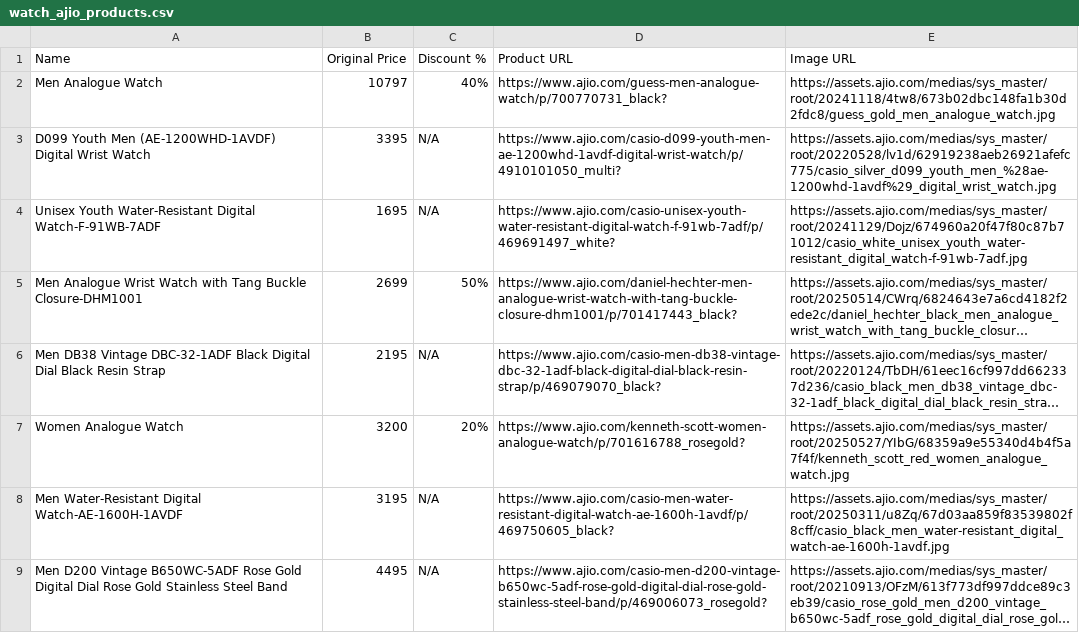
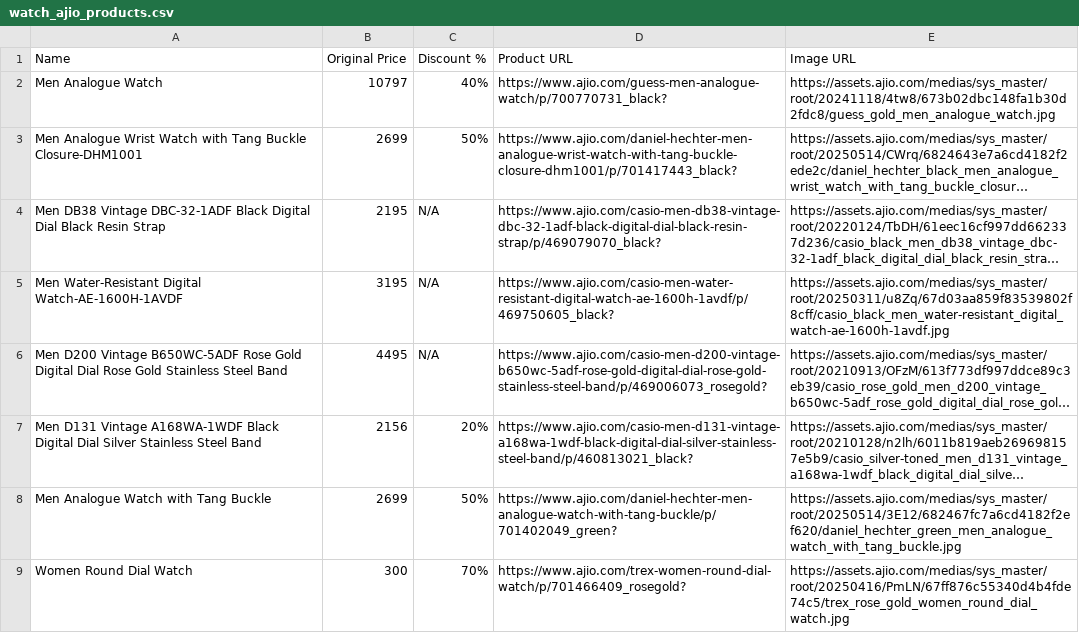
Before and after one commit to anjali-yadav17/SCT_SD_04, a CSV file: watch_ajio_products.csv, drawn as a sheet; only a part is shown; the shorter side is filled out with more unchanged rows; long unchanged cells end in …; removed rows and columns are numbered as before the commit, all else as after; the diff covers the shown part only; the diff names each change by its address in the sheet, - before the commit and + after, or states it on an @@ line.

```diff
--- a/watch_ajio_products.csv
+++ b/watch_ajio_products.csv
-row 3: D099 Youth Men (AE-1200WHD-1AVDF) Digital Wrist Watch | 3395 | N/A | https://www.ajio.com/casio-d099-youth-men-ae-1200whd-1avdf-digital-wrist-watch/p/4910101050_multi? | https://assets.ajio.com/medias/sys_master/root/20220528/lv1d/62919238aeb26921afefc775/casio_silver_d099_youth_men_%28ae-1200whd-1avdf%29_digital_wrist_watch.jpg
-row 4: Unisex Youth Water-Resistant Digital Watch-F-91WB-7ADF | 1695 | N/A | https://www.ajio.com/casio-unisex-youth-water-resistant-digital-watch-f-91wb-7adf/p/469691497_white? | https://assets.ajio.com/medias/sys_master/root/20241129/Dojz/674960a20f47f80c87b71012/casio_white_unisex_youth_water-resistant_digital_watch-f-91wb-7adf.jpg
-row 7: Women Analogue Watch | 3200 | 20% | https://www.ajio.com/kenneth-scott-women-analogue-watch/p/701616788_rosegold? | https://assets.ajio.com/medias/sys_master/root/20250527/YIbG/68359a9e55340d4b4f5a7f4f/kenneth_scott_red_women_analogue_watch.jpg
```
Also changed, not shown: 14 added rows, 11 removed rows and 9 edited cells elsewhere in this file, 1 other file.
